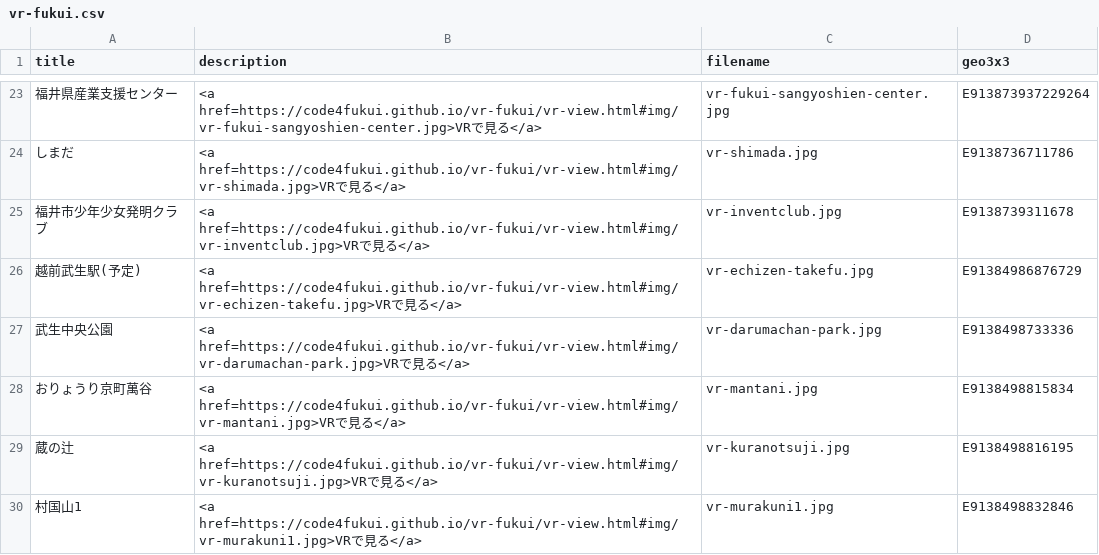
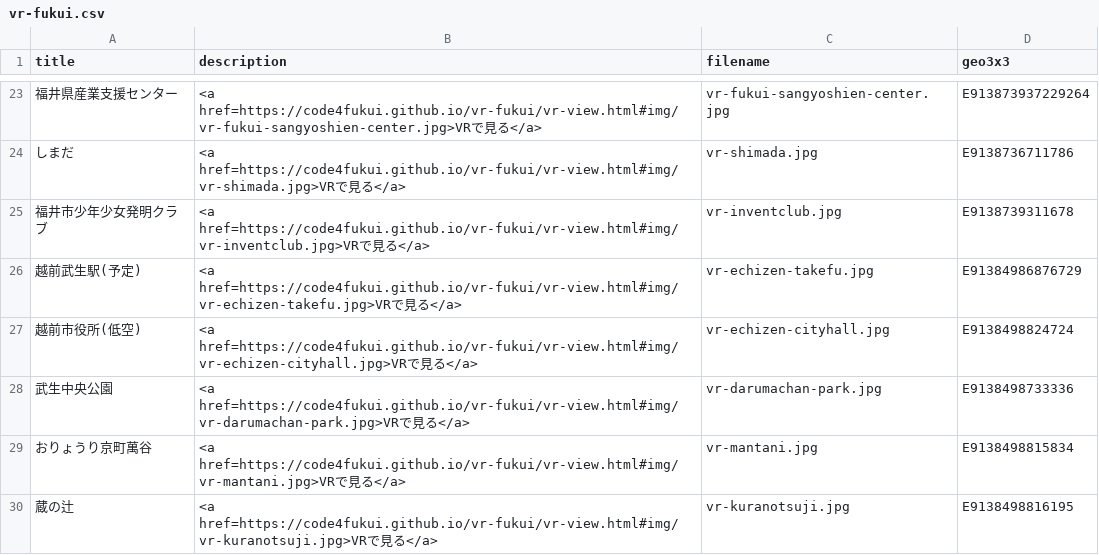
Before and after one commit to code4fukui/vr-fukui, a CSV file: vr-fukui.csv, drawn as a sheet; only a part is shown, gaps mark what is left out; the shorter side is filled out with more unchanged rows; the diff names each change by its address in the sheet, - before the commit and + after, or states it on an @@ line.

Commit message:
add 越前市役所

```diff
--- a/vr-fukui.csv
+++ b/vr-fukui.csv
+row 27: 越前市役所(低空) | <a href=https://code4fukui.github.io/vr-fukui/vr-view.html#img/vr-echizen-cityhall.jpg>VRで見る</a> | vr-echizen-cityhall.jpg | E9138498824724
```
Also changed, not shown: 2 other files.
